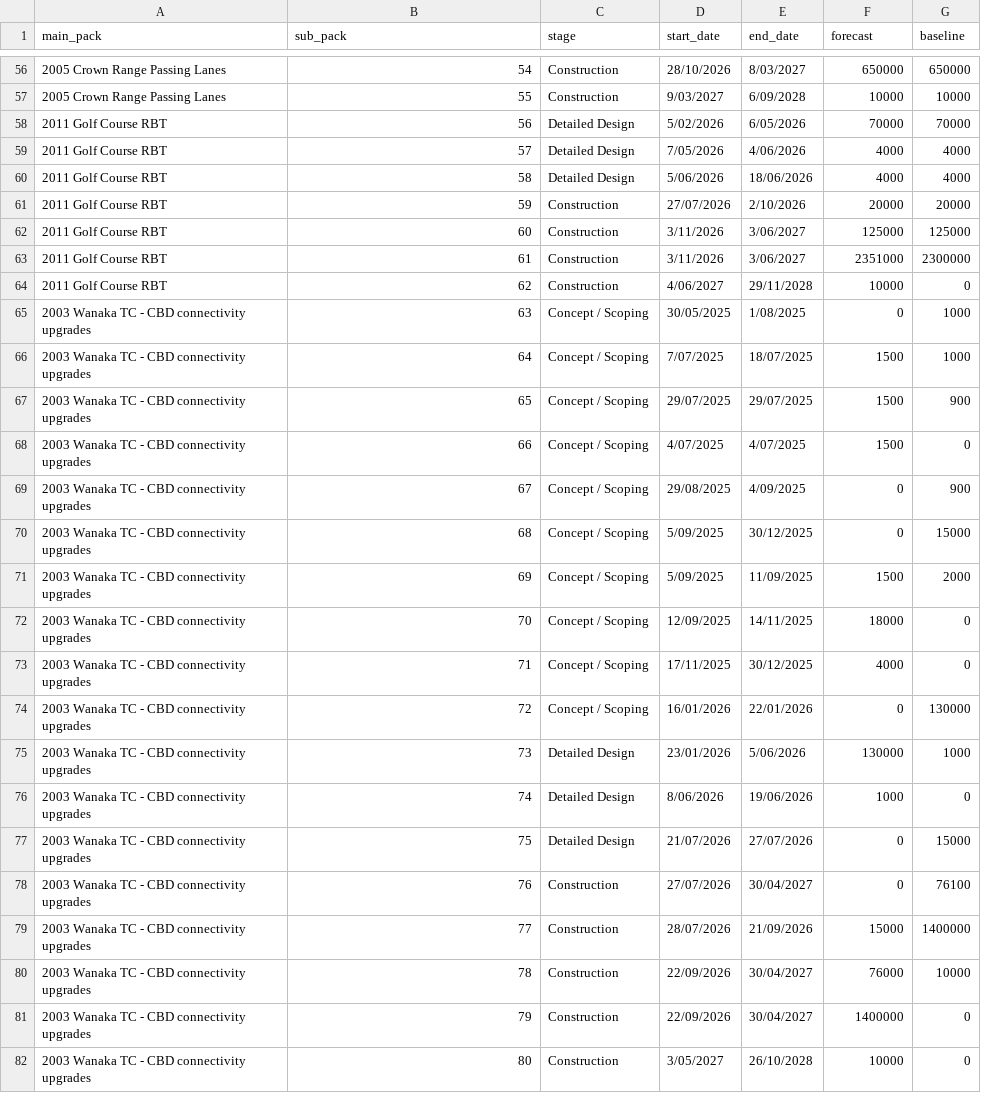
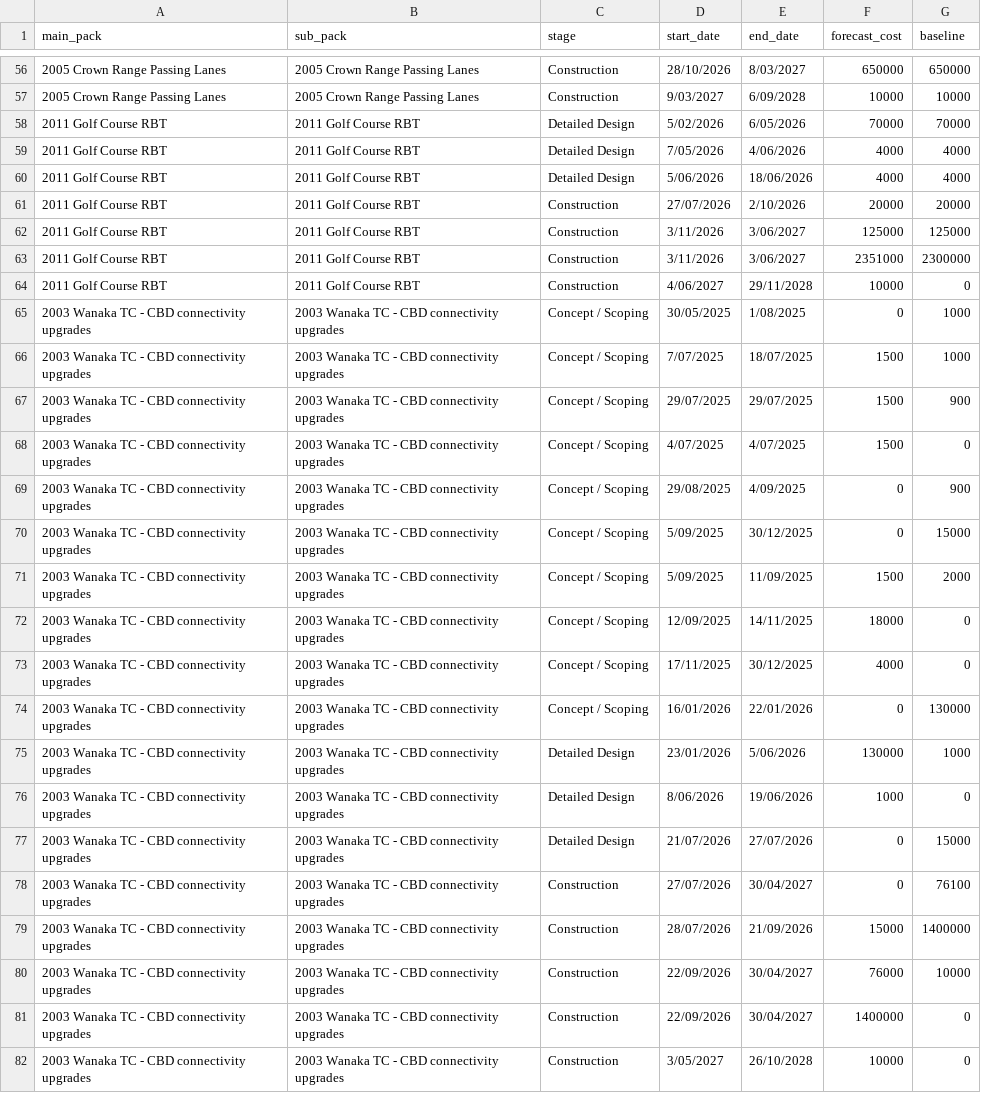
Before and after one commit to lclr-stantec/reporting, a CSV file: test-qldc-data.csv, drawn as a sheet; only a part is shown, gaps mark what is left out; the diff covers the shown part only.

```diff
--- a/test-qldc-data.csv
+++ b/test-qldc-data.csv
@@ -1 +1 @@
-main_pack,sub_pack,stage,start_date,end_date,forecast,baseline
+main_pack,sub_pack,stage,start_date,end_date,forecast_cost,baseline
@@ -56,27 +56,27 @@
-2005 Crown Range Passing Lanes,54,Construction,28/10/2026,8/03/2027,650000,650000
-2005 Crown Range Passing Lanes,55,Construction,9/03/2027,6/09/2028,10000,10000
-2011 Golf Course RBT,56,Detailed Design,5/02/2026,6/05/2026,70000,70000
-2011 Golf Course RBT,57,Detailed Design,7/05/2026,4/06/2026,4000,4000
-2011 Golf Course RBT,58,Detailed Design,5/06/2026,18/06/2026,4000,4000
-2011 Golf Course RBT,59,Construction,27/07/2026,2/10/2026,20000,20000
-2011 Golf Course RBT,60,Construction,3/11/2026,3/06/2027,125000,125000
-2011 Golf Course RBT,61,Construction,3/11/2026,3/06/2027,2351000,2300000
-2011 Golf Course RBT,62,Construction,4/06/2027,29/11/2028,10000,0
-2003 Wanaka TC - CBD connectivity upgrades,63,Concept / Scoping,30/05/2025,1/08/2025,0,1000
-2003 Wanaka TC - CBD connectivity upgrades,64,Concept / Scoping,7/07/2025,18/07/2025,1500,1000
-2003 Wanaka TC - CBD connectivity upgrades,65,Concept / Scoping,29/07/2025,29/07/2025,1500,900
-2003 Wanaka TC - CBD connectivity upgrades,66,Concept / Scoping,4/07/2025,4/07/2025,1500,0
-2003 Wanaka TC - CBD connectivity upgrades,67,Concept / Scoping,29/08/2025,4/09/2025,0,900
-2003 Wanaka TC - CBD connectivity upgrades,68,Concept / Scoping,5/09/2025,30/12/2025,0,15000
-2003 Wanaka TC - CBD connectivity upgrades,69,Concept / Scoping,5/09/2025,11/09/2025,1500,2000
-2003 Wanaka TC - CBD connectivity upgrades,70,Concept / Scoping,12/09/2025,14/11/2025,18000,0
-2003 Wanaka TC - CBD connectivity upgrades,71,Concept / Scoping,17/11/2025,30/12/2025,4000,0
-2003 Wanaka TC - CBD connectivity upgrades,72,Concept / Scoping,16/01/2026,22/01/2026,0,130000
-2003 Wanaka TC - CBD connectivity upgrades,73,Detailed Design,23/01/2026,5/06/2026,130000,1000
-2003 Wanaka TC - CBD connectivity upgrades,74,Detailed Design,8/06/2026,19/06/2026,1000,0
-2003 Wanaka TC - CBD connectivity upgrades,75,Detailed Design,21/07/2026,27/07/2026,0,15000
-2003 Wanaka TC - CBD connectivity upgrades,76,Construction,27/07/2026,30/04/2027,0,76100
-2003 Wanaka TC - CBD connectivity upgrades,77,Construction,28/07/2026,21/09/2026,15000,1400000
-2003 Wanaka TC - CBD connectivity upgrades,78,Construction,22/09/2026,30/04/2027,76000,10000
-2003 Wanaka TC - CBD connectivity upgrades,79,Construction,22/09/2026,30/04/2027,1400000,0
-2003 Wanaka TC - CBD connectivity upgrades,80,Construction,3/05/2027,26/10/2028,10000,0
+2005 Crown Range Passing Lanes,2005 Crown Range Passing Lanes,Construction,28/10/2026,8/03/2027,650000,650000
+2005 Crown Range Passing Lanes,2005 Crown Range Passing Lanes,Construction,9/03/2027,6/09/2028,10000,10000
+2011 Golf Course RBT,2011 Golf Course RBT,Detailed Design,5/02/2026,6/05/2026,70000,70000
+2011 Golf Course RBT,2011 Golf Course RBT,Detailed Design,7/05/2026,4/06/2026,4000,4000
+2011 Golf Course RBT,2011 Golf Course RBT,Detailed Design,5/06/2026,18/06/2026,4000,4000
+2011 Golf Course RBT,2011 Golf Course RBT,Construction,27/07/2026,2/10/2026,20000,20000
+2011 Golf Course RBT,2011 Golf Course RBT,Construction,3/11/2026,3/06/2027,125000,125000
+2011 Golf Course RBT,2011 Golf Course RBT,Construction,3/11/2026,3/06/2027,2351000,2300000
+2011 Golf Course RBT,2011 Golf Course RBT,Construction,4/06/2027,29/11/2028,10000,0
+2003 Wanaka TC - CBD connectivity upgrades,2003 Wanaka TC - CBD connectivity upgrades,Concept / Scoping,30/05/2025,1/08/2025,0,1000
+2003 Wanaka TC - CBD connectivity upgrades,2003 Wanaka TC - CBD connectivity upgrades,Concept / Scoping,7/07/2025,18/07/2025,1500,1000
+2003 Wanaka TC - CBD connectivity upgrades,2003 Wanaka TC - CBD connectivity upgrades,Concept / Scoping,29/07/2025,29/07/2025,1500,900
+2003 Wanaka TC - CBD connectivity upgrades,2003 Wanaka TC - CBD connectivity upgrades,Concept / Scoping,4/07/2025,4/07/2025,1500,0
+2003 Wanaka TC - CBD connectivity upgrades,2003 Wanaka TC - CBD connectivity upgrades,Concept / Scoping,29/08/2025,4/09/2025,0,900
+2003 Wanaka TC - CBD connectivity upgrades,2003 Wanaka TC - CBD connectivity upgrades,Concept / Scoping,5/09/2025,30/12/2025,0,15000
+2003 Wanaka TC - CBD connectivity upgrades,2003 Wanaka TC - CBD connectivity upgrades,Concept / Scoping,5/09/2025,11/09/2025,1500,2000
+2003 Wanaka TC - CBD connectivity upgrades,2003 Wanaka TC - CBD connectivity upgrades,Concept / Scoping,12/09/2025,14/11/2025,18000,0
+2003 Wanaka TC - CBD connectivity upgrades,2003 Wanaka TC - CBD connectivity upgrades,Concept / Scoping,17/11/2025,30/12/2025,4000,0
+2003 Wanaka TC - CBD connectivity upgrades,2003 Wanaka TC - CBD connectivity upgrades,Concept / Scoping,16/01/2026,22/01/2026,0,130000
+2003 Wanaka TC - CBD connectivity upgrades,2003 Wanaka TC - CBD connectivity upgrades,Detailed Design,23/01/2026,5/06/2026,130000,1000
+2003 Wanaka TC - CBD connectivity upgrades,2003 Wanaka TC - CBD connectivity upgrades,Detailed Design,8/06/2026,19/06/2026,1000,0
+2003 Wanaka TC - CBD connectivity upgrades,2003 Wanaka TC - CBD connectivity upgrades,Detailed Design,21/07/2026,27/07/2026,0,15000
+2003 Wanaka TC - CBD connectivity upgrades,2003 Wanaka TC - CBD connectivity upgrades,Construction,27/07/2026,30/04/2027,0,76100
+2003 Wanaka TC - CBD connectivity upgrades,2003 Wanaka TC - CBD connectivity upgrades,Construction,28/07/2026,21/09/2026,15000,1400000
+2003 Wanaka TC - CBD connectivity upgrades,2003 Wanaka TC - CBD connectivity upgrades,Construction,22/09/2026,30/04/2027,76000,10000
+2003 Wanaka TC - CBD connectivity upgrades,2003 Wanaka TC - CBD connectivity upgrades,Construction,22/09/2026,30/04/2027,1400000,0
+2003 Wanaka TC - CBD connectivity upgrades,2003 Wanaka TC - CBD connectivity upgrades,Construction,3/05/2027,26/10/2028,10000,0
```
Also changed, not shown: 65 edited cells elsewhere in this file.
